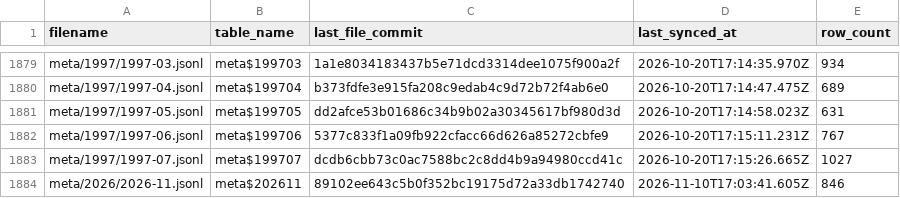
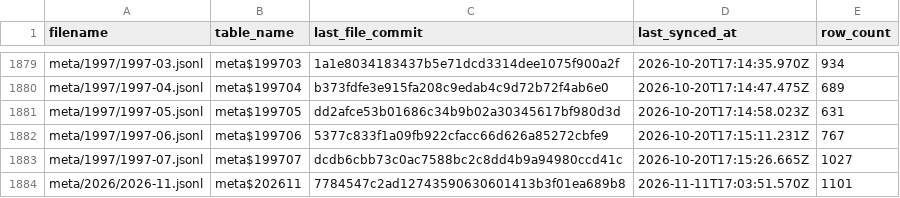
Before and after one commit to dtinth/openlawdata-bigquery, a CSV file: state.csv, drawn as a sheet; only a part is shown, gaps mark what is left out.

Commit message:
Update state.csv

```diff
--- a/state.csv
+++ b/state.csv
@@ -1883,2 +1883,2 @@ meta/1997/1997-06.jsonl,meta$199706,5377c833f1a09fb922cfacc66d626a85272cbfe9,202
 meta/1997/1997-07.jsonl,meta$199707,dcdb6cbb73c0ac7588bc2c8dd4b9a94980ccd41c,2026-10-20T17:15:26.665Z,1027
-meta/2026/2026-11.jsonl,meta$202611,89102ee643c5b0f352bc19175d72a33db1742740,2026-11-10T17:03:41.605Z,846
+meta/2026/2026-11.jsonl,meta$202611,7784547c2ad12743590630601413b3f01ea689b8,2026-11-11T17:03:51.570Z,1101
```
